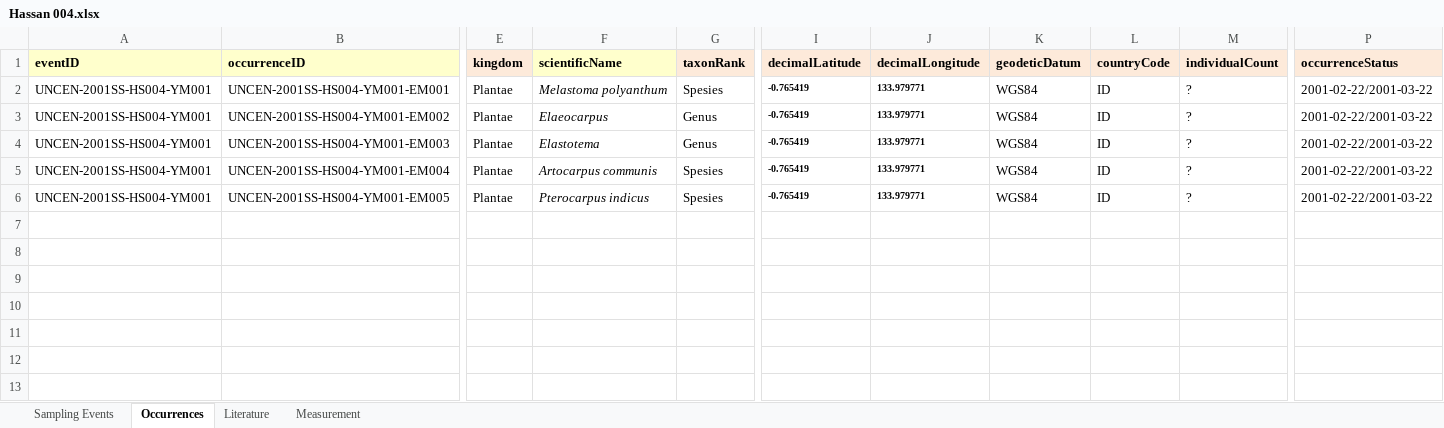
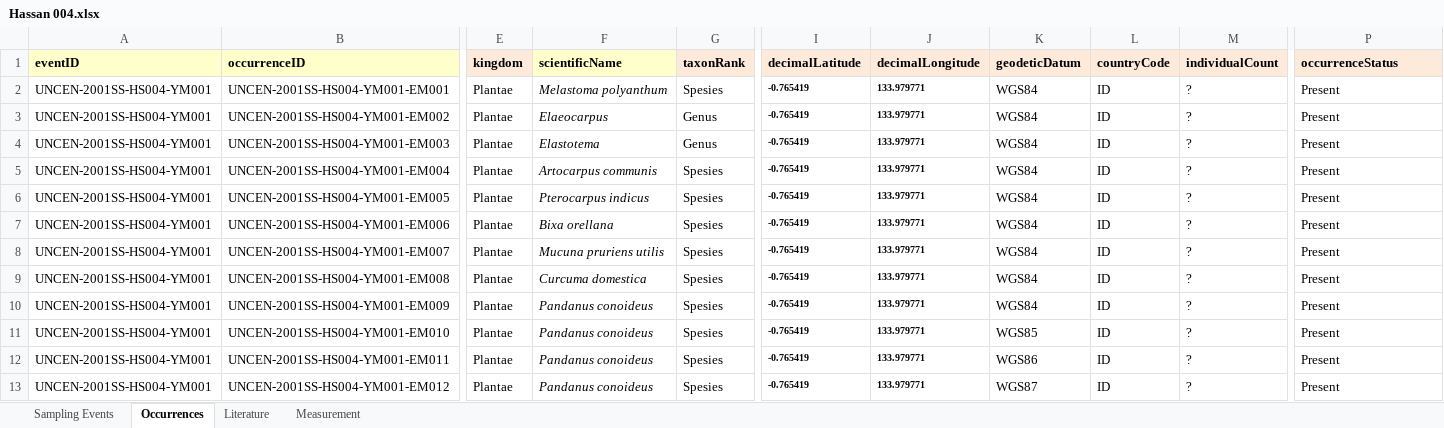
Before and after one commit to rahmianugraha/biodiverskripsi, an Excel workbook: input_xlsx/Hassan 004.xlsx, sheet Occurrences, drawn as a sheet; only a part is shown, gaps mark what is left out; values as stored, in another font and other column widths than the file's, no borders; rows hold the shown columns only; the diff names each change by its address in the sheet, - before the commit and + after, or states it on an @@ line.

```diff
--- a/input_xlsx/Hassan 004.xlsx (sheet Occurrences)
+++ b/input_xlsx/Hassan 004.xlsx (sheet Occurrences)
-P2:P6 (occurrenceStatus): 2001-02-22/2001-03-22
+P2:P6 (occurrenceStatus): Present
+row 7: UNCEN-2001SS-HS004-YM001 | UNCEN-2001SS-HS004-YM001-EM006 | Plantae | Bixa orellana | Spesies | -0.765419 | 133.979771 | WGS84 | ID | ? | Present
+row 8: UNCEN-2001SS-HS004-YM001 | UNCEN-2001SS-HS004-YM001-EM007 | Plantae | Mucuna pruriens utilis | Spesies | -0.765419 | 133.979771 | WGS84 | ID | ? | Present
+row 9: UNCEN-2001SS-HS004-YM001 | UNCEN-2001SS-HS004-YM001-EM008 | Plantae | Curcuma domestica | Spesies | -0.765419 | 133.979771 | WGS84 | ID | ? | Present
+row 10: UNCEN-2001SS-HS004-YM001 | UNCEN-2001SS-HS004-YM001-EM009 | Plantae | Pandanus conoideus | Spesies | -0.765419 | 133.979771 | WGS84 | ID | ? | Present
+row 11: UNCEN-2001SS-HS004-YM001 | UNCEN-2001SS-HS004-YM001-EM010 | Plantae | Pandanus conoideus | Spesies | -0.765419 | 133.979771 | WGS85 | ID | ? | Present
+row 12: UNCEN-2001SS-HS004-YM001 | UNCEN-2001SS-HS004-YM001-EM011 | Plantae | Pandanus conoideus | Spesies | -0.765419 | 133.979771 | WGS86 | ID | ? | Present
+row 13: UNCEN-2001SS-HS004-YM001 | UNCEN-2001SS-HS004-YM001-EM012 | Plantae | Pandanus conoideus | Spesies | -0.765419 | 133.979771 | WGS87 | ID | ? | Present
```
Also changed, not shown: sheet Sampling Events, input_xlsx/Flora 002.xlsx, input_xlsx/Flora 003.xlsx, 21 other files.
